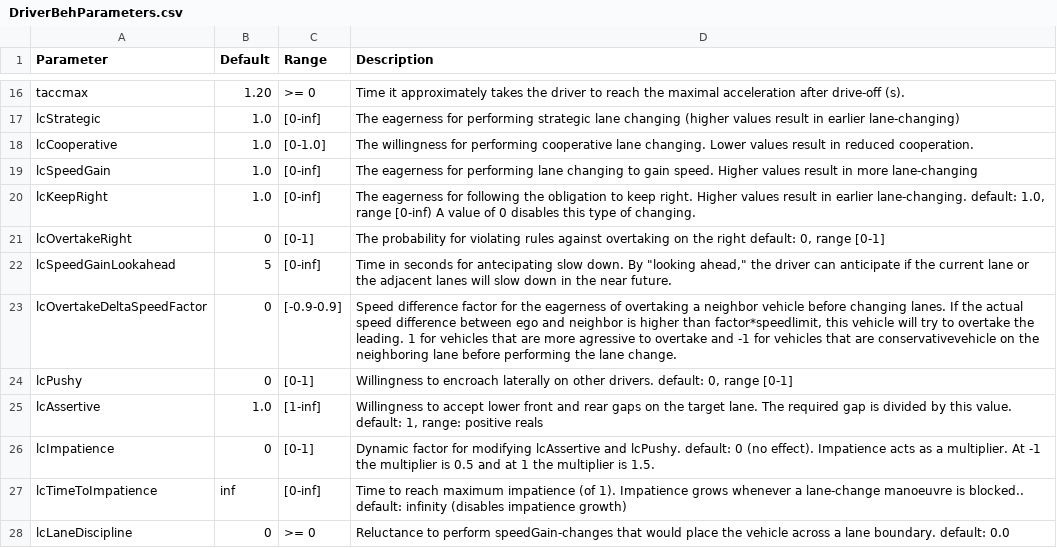
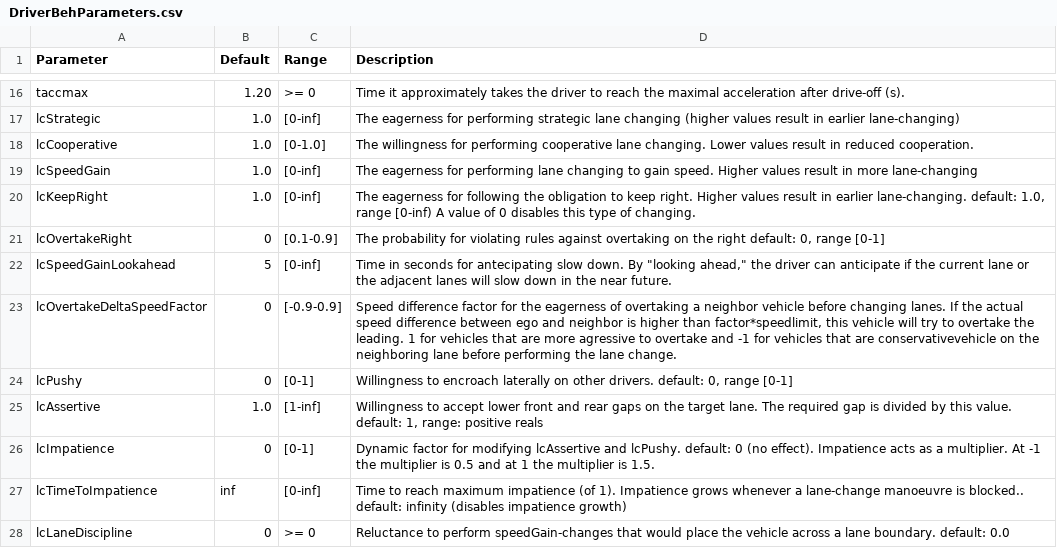
Before and after one commit to H-IAAC/sumo_data_synthesis, a CSV file: DriverBehParameters.csv, drawn as a sheet; only a part is shown, gaps mark what is left out.

```diff
--- a/DriverBehParameters.csv
+++ b/DriverBehParameters.csv
@@ -20,3 +20,3 @@ lcSpeedGain,1.0,[0-inf],The eagerness for performing lane changing to gain speed
 lcKeepRight,1.0,[0-inf],"The eagerness for following the obligation to keep right. Higher values result in earlier lane-changing. default: 1.0, range [0-inf) A value of 0 disables this type of changing."
-lcOvertakeRight,0,[0-1],"The probability for violating rules against overtaking on the right default: 0, range [0-1]"
+lcOvertakeRight,0,[0.1-0.9],"The probability for violating rules against overtaking on the right default: 0, range [0-1]"
 lcSpeedGainLookahead,5,[0-inf],"Time in seconds for antecipating slow down. By ""looking ahead,"" the driver can anticipate if the current lane or the adjacent lanes will slow down in the near future."
```
Also changed, not shown: 34 other files.
